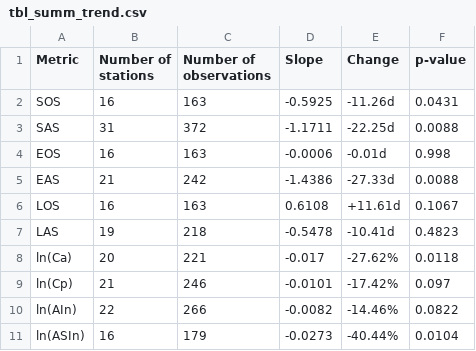
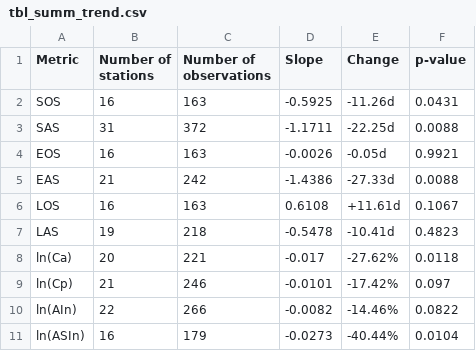
Before and after one commit to zhulabgroup/phenology-spore, a CSV file: inst/tables/tbl_summ_trend.csv, drawn as a sheet.

```diff
--- a/inst/tables/tbl_summ_trend.csv
+++ b/inst/tables/tbl_summ_trend.csv
@@ -3,3 +3,3 @@ SOS,16,163,-0.5925,-11.26d,0.0431
 SAS,31,372,-1.1711,-22.25d,0.0088
-EOS,16,163,-0.0006,-0.01d,0.998
+EOS,16,163,-0.0026,-0.05d,0.9921
 EAS,21,242,-1.4386,-27.33d,0.0088
```
Also changed, not shown: 19 other files.
